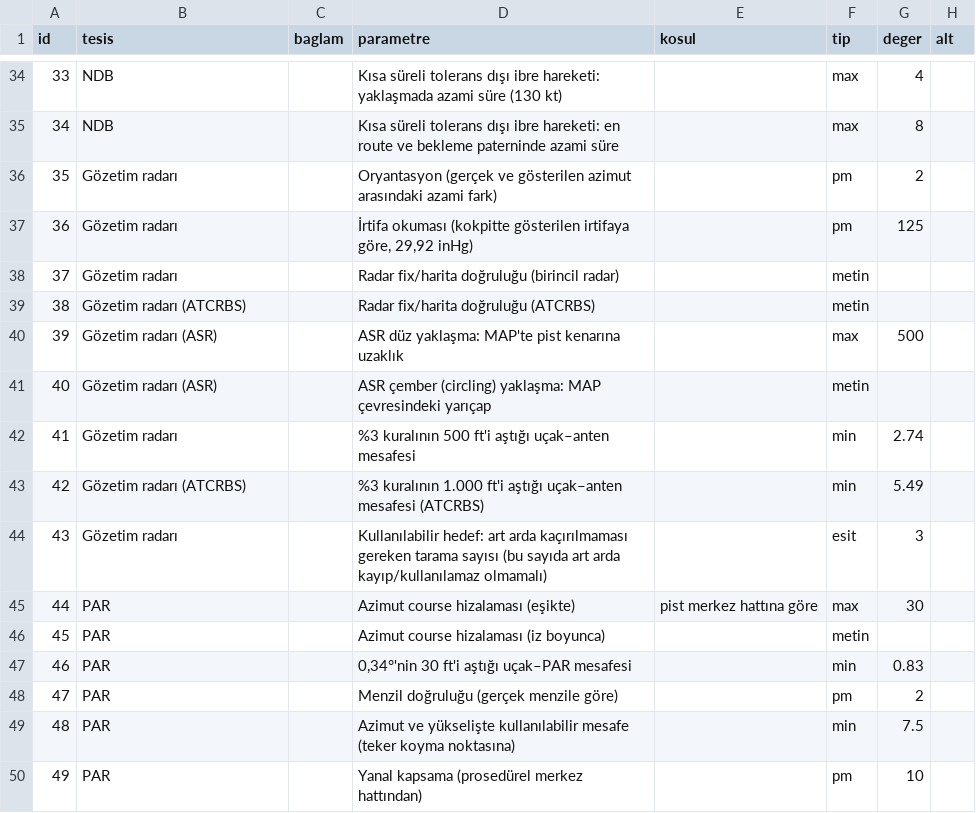
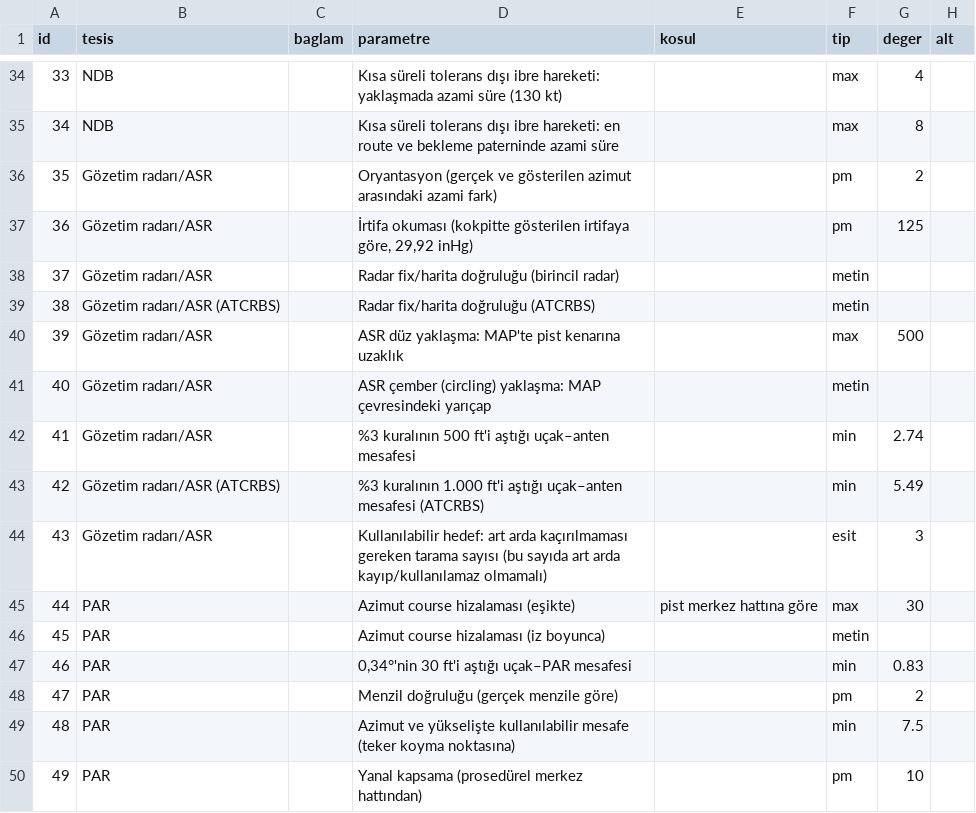
Before and after one commit to necipdongaz/tolerans_alistirmasi, a CSV file: tolerans_tablosu.csv, drawn as a sheet; only a part is shown, gaps mark what is left out; the diff names each change by its address in the sheet, - before the commit and + after, or states it on an @@ line.

```diff
--- a/tolerans_tablosu.csv
+++ b/tolerans_tablosu.csv
-B36:B38 (tesis): Gözetim radarı
+B36:B38 (tesis): Gözetim radarı/ASR
-B39 (tesis): Gözetim radarı (ATCRBS)
+B39 (tesis): Gözetim radarı/ASR (ATCRBS)
-B40:B41 (tesis): Gözetim radarı (ASR)
+B40:B41 (tesis): Gözetim radarı/ASR
-B42 (tesis): Gözetim radarı
+B42 (tesis): Gözetim radarı/ASR
-B43 (tesis): Gözetim radarı (ATCRBS)
+B43 (tesis): Gözetim radarı/ASR (ATCRBS)
-B44 (tesis): Gözetim radarı
+B44 (tesis): Gözetim radarı/ASR
```
Also changed, not shown: 3 other files.
